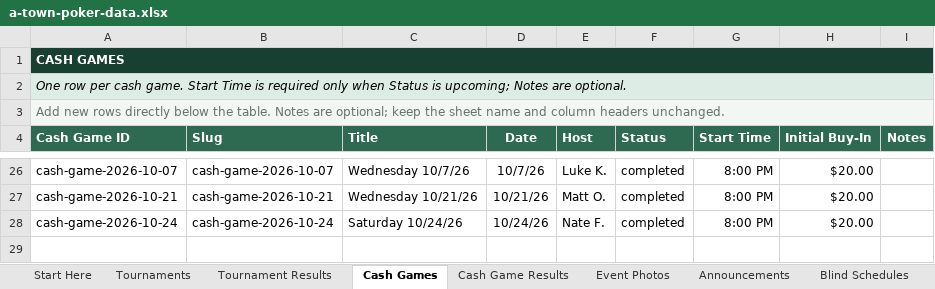
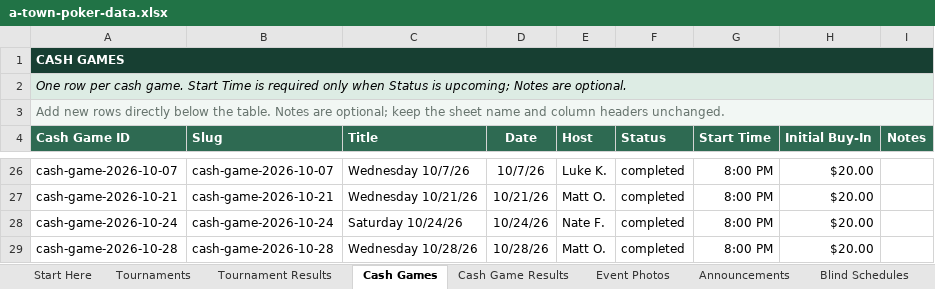
Before and after one commit to matthewoliver01/a-town-poker-site, an Excel workbook: data/source/a-town-poker-data.xlsx, sheet Cash Games, drawn as a sheet; only a part is shown, gaps mark what is left out; values as stored, in another font and other column widths than the file's, no borders; conditional formats and table styles not drawn; the diff names each change by its address in the sheet, - before the commit and + after, or states it on an @@ line.

```diff
--- a/data/source/a-town-poker-data.xlsx (sheet Cash Games)
+++ b/data/source/a-town-poker-data.xlsx (sheet Cash Games)
+row 29: cash-game-2026-10-28 | cash-game-2026-10-28 | Wednesday 10/28/26 | 10/28/26 | Matt O. | completed | 8:00 PM | $20.00
```
Also changed, not shown: sheet Cash Game Results, sheet Start Here, 2 other files.
